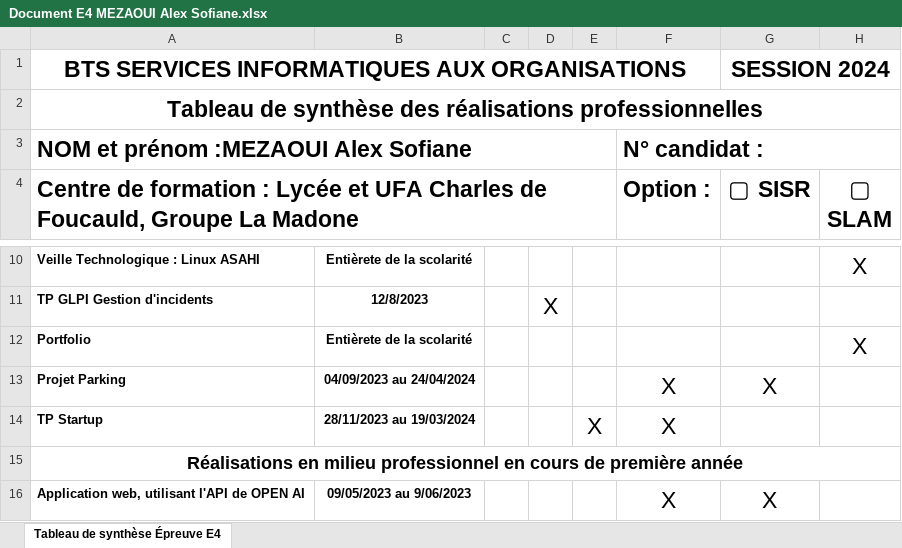
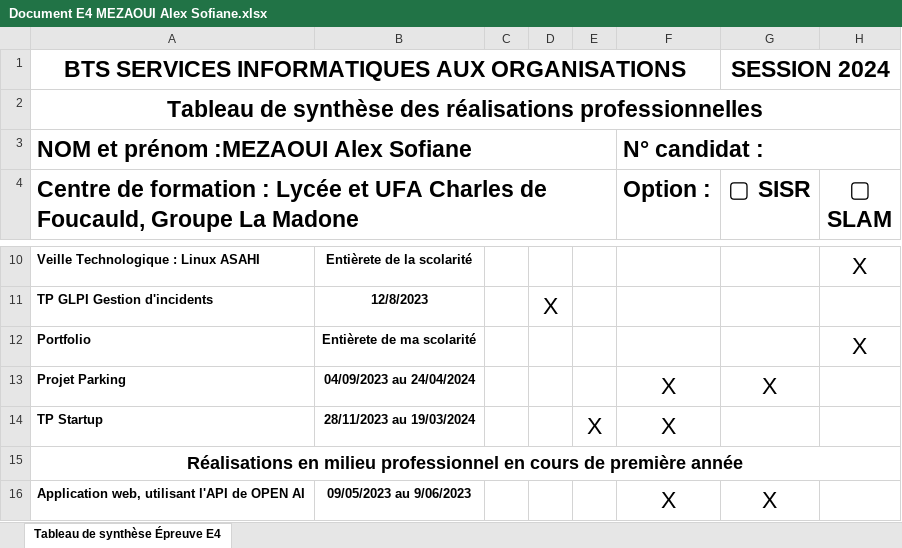
Before and after one commit to AlexMezaoui/AlexMezaoui.github.io, an Excel workbook: Document E4 MEZAOUI Alex Sofiane.xlsx, sheet Tableau de synthèse Épreuve E4, drawn as a sheet; only a part is shown, gaps mark what is left out; values as stored, in another font and other column widths than the file's, no borders; charts and pictures not drawn; the diff names each change by its address in the sheet, - before the commit and + after, or states it on an @@ line.

Commit message:
Update Document E4 MEZAOUI Alex Sofiane.xlsx

```diff
--- a/Document E4 MEZAOUI Alex Sofiane.xlsx (sheet Tableau de synthèse Épreuve E4)
+++ b/Document E4 MEZAOUI Alex Sofiane.xlsx (sheet Tableau de synthèse Épreuve E4)
-B12: Entièrete de la scolarité
+B12: Entièrete de ma scolarité
```
Also changed, not shown: charts or pictures.
